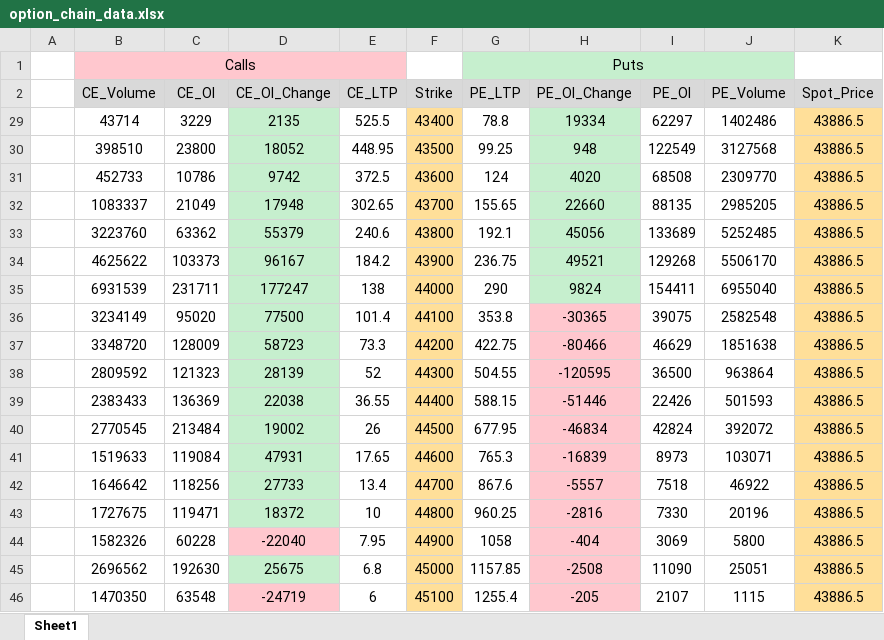
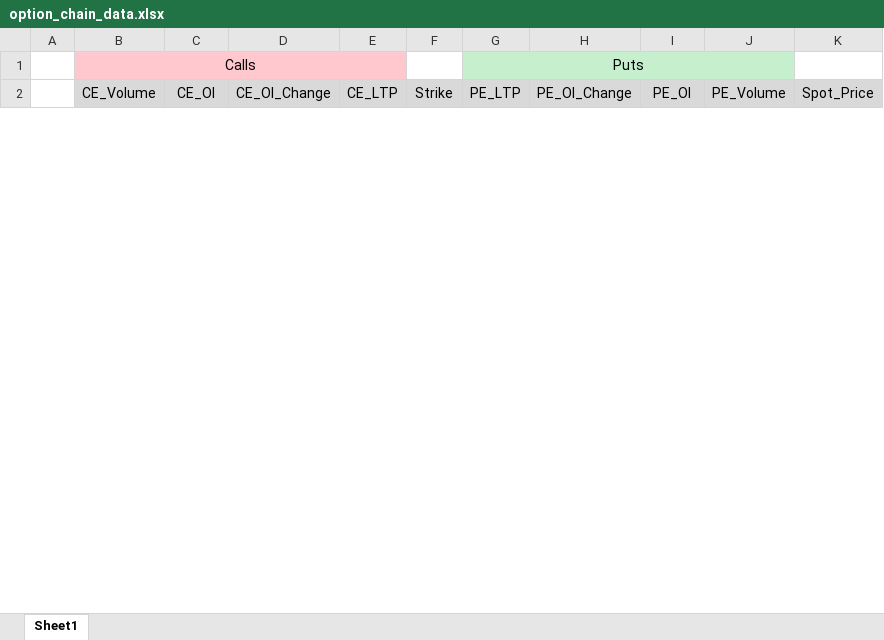
Before and after one commit to madmay247/Option-Chain-to-Excel, an Excel workbook: option_chain_data.xlsx, sheet Sheet1, drawn as a sheet; only a part is shown; values as stored, in another font and other column widths than the file's, no borders; removed rows and columns are numbered as before the commit, all else as after; the diff covers the shown part only; the diff names each change by its address in the sheet, - before the commit and + after, or states it on an @@ line.

```diff
--- a/option_chain_data.xlsx (sheet Sheet1)
+++ b/option_chain_data.xlsx (sheet Sheet1)
-row 29:  | 43714 | 3229 | 2135 | 525.5 | 43400 | 78.8 | 19334 | 62297 | 1402486 | 43886.5
-row 30:  | 398510 | 23800 | 18052 | 448.95 | 43500 | 99.25 | 948 | 122549 | 3127568 | 43886.5
-row 31:  | 452733 | 10786 | 9742 | 372.5 | 43600 | 124 | 4020 | 68508 | 2309770 | 43886.5
-row 32:  | 1083337 | 21049 | 17948 | 302.65 | 43700 | 155.65 | 22660 | 88135 | 2985205 | 43886.5
-row 33:  | 3223760 | 63362 | 55379 | 240.6 | 43800 | 192.1 | 45056 | 133689 | 5252485 | 43886.5
-row 34:  | 4625622 | 103373 | 96167 | 184.2 | 43900 | 236.75 | 49521 | 129268 | 5506170 | 43886.5
-row 35:  | 6931539 | 231711 | 177247 | 138 | 44000 | 290 | 9824 | 154411 | 6955040 | 43886.5
-row 36:  | 3234149 | 95020 | 77500 | 101.4 | 44100 | 353.8 | -30365 | 39075 | 2582548 | 43886.5
-row 37:  | 3348720 | 128009 | 58723 | 73.3 | 44200 | 422.75 | -80466 | 46629 | 1851638 | 43886.5
-row 38:  | 2809592 | 121323 | 28139 | 52 | 44300 | 504.55 | -120595 | 36500 | 963864 | 43886.5
-row 39:  | 2383433 | 136369 | 22038 | 36.55 | 44400 | 588.15 | -51446 | 22426 | 501593 | 43886.5
-row 40:  | 2770545 | 213484 | 19002 | 26 | 44500 | 677.95 | -46834 | 42824 | 392072 | 43886.5
-row 41:  | 1519633 | 119084 | 47931 | 17.65 | 44600 | 765.3 | -16839 | 8973 | 103071 | 43886.5
-row 42:  | 1646642 | 118256 | 27733 | 13.4 | 44700 | 867.6 | -5557 | 7518 | 46922 | 43886.5
-row 43:  | 1727675 | 119471 | 18372 | 10 | 44800 | 960.25 | -2816 | 7330 | 20196 | 43886.5
-row 44:  | 1582326 | 60228 | -22040 | 7.95 | 44900 | 1058 | -404 | 3069 | 5800 | 43886.5
-row 45:  | 2696562 | 192630 | 25675 | 6.8 | 45000 | 1157.85 | -2508 | 11090 | 25051 | 43886.5
-row 46:  | 1470350 | 63548 | -24719 | 6 | 45100 | 1255.4 | -205 | 2107 | 1115 | 43886.5
```
Also changed, not shown: 75 added rows and 43 removed rows elsewhere in this sheet, hidden cells, 1 other file.
